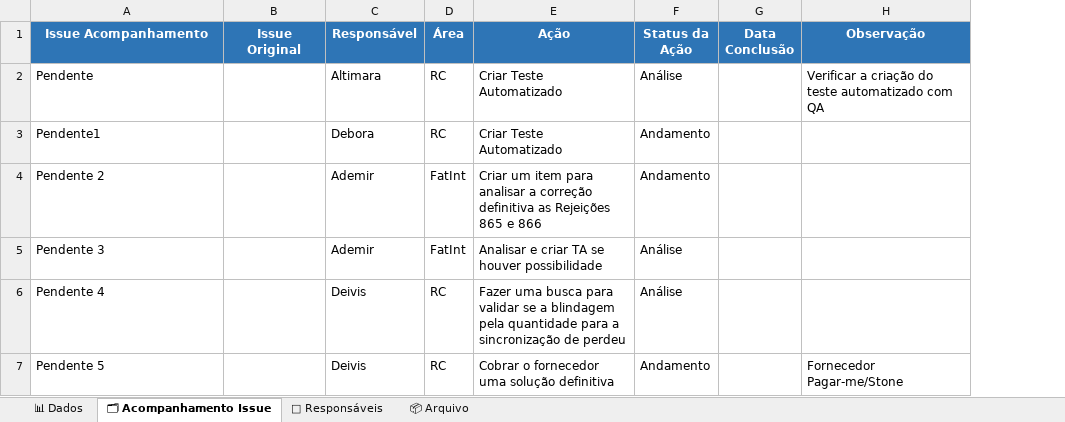
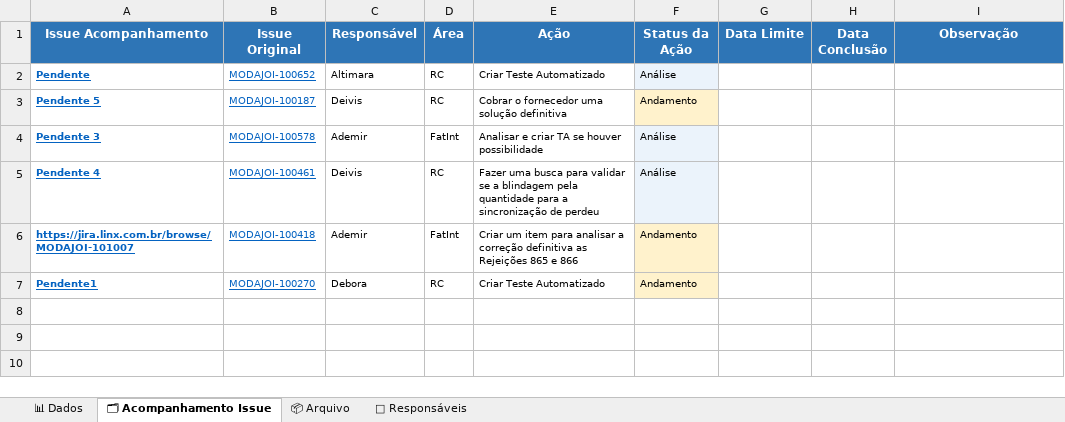
Before and after one commit to alessandramartinezlinx/RCA-POCKET, an Excel workbook: RCA_Pocket.xlsx, sheet 🗂 Acompanhamento Issue, drawn as a sheet; values as stored, in another font and other column widths than the file's, no borders; table styles not drawn; removed rows and columns are numbered as before the commit, all else as after; the diff names each change by its address in the sheet, - before the commit and + after, or states it on an @@ line.

```diff
--- a/RCA_Pocket.xlsx (sheet 🗂 Acompanhamento Issue)
+++ b/RCA_Pocket.xlsx (sheet 🗂 Acompanhamento Issue)
@@ sheet tab order changed: 📊 Dados | 🗂 Acompanhamento Issue | 📦 Arquivo | 👥 Responsáveis @@
+column G (Data Limite), empty
@@ A2 text size: smaller, bold: off → on, underline: off → on, text colour: black → #0563C1 @@
-B2 (Issue Original): (empty)
+B2 (Issue Original): MODAJOI-100652
@@ C2:F2 text size: smaller @@
-F2 fill: none
+F2 fill: #EBF3FB
-I2 (Observação): Verificar a criação do teste automatizado com QA
+I2 (Observação): (empty)
-row 3: Pendente1 |  | Debora | RC | Criar Teste Automatizado | Andamento
-row 4: Pendente 2 |  | Ademir | FatInt | Criar um item para analisar a correção definitiva as Rejeições 865 e 866 | Andamento
+row 3: Pendente 5 | MODAJOI-100187 | Deivis | RC | Cobrar o fornecedor uma solução definitiva | Andamento
@@ A4:A5 text size: smaller, bold: off → on, underline: off → on, text colour: black → #0563C1 @@
-B4 (Issue Original): (empty)
+B4 (Issue Original): MODAJOI-100578
@@ C4:F5 text size: smaller @@
-F4:F5 fill: none
+F4:F5 fill: #EBF3FB
-B5 (Issue Original): (empty)
+B5 (Issue Original): MODAJOI-100461
-row 7: Pendente 5 |  | Deivis | RC | Cobrar o fornecedor uma solução definitiva | Andamento |  | Fornecedor Pagar-me/Stone
+row 6: https://jira.linx.com.br/browse/MODAJOI-101007 | MODAJOI-100418 | Ademir | FatInt | Criar um item para analisar a correção definitiva as Rejeições 865 e 866 | Andamento
+row 7: Pendente1 | MODAJOI-100270 | Debora | RC | Criar Teste Automatizado | Andamento
```
Also changed, not shown: sheet 📊 Dados, sheet 📦 Arquivo, formulas that keep their value, 2 other files.
